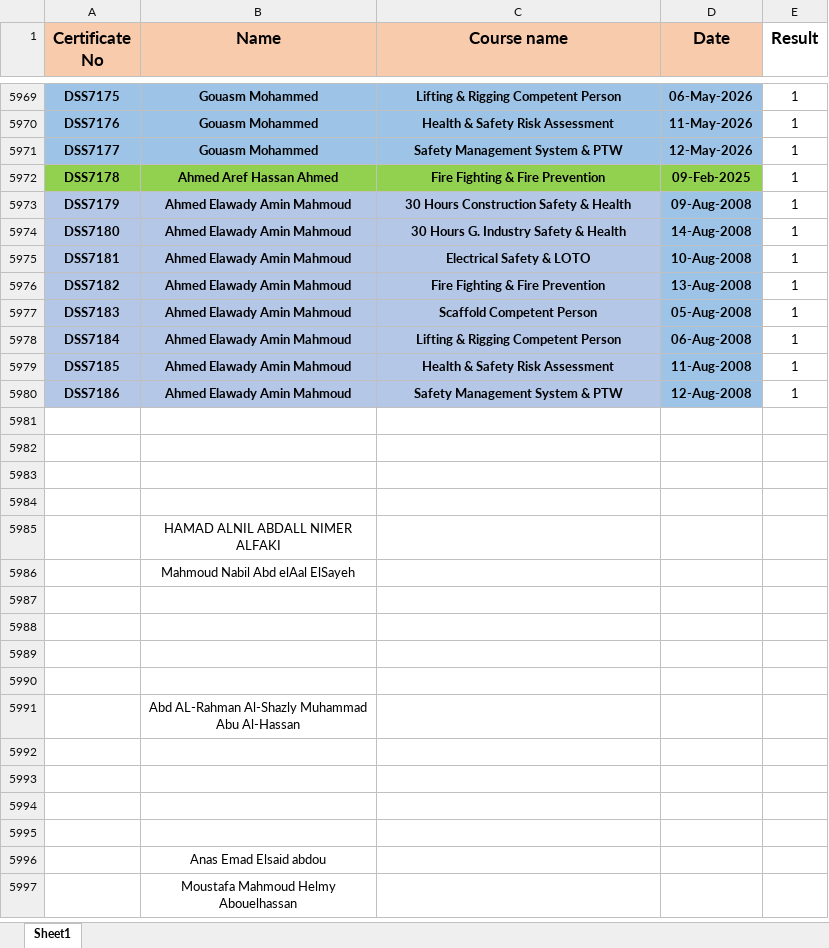
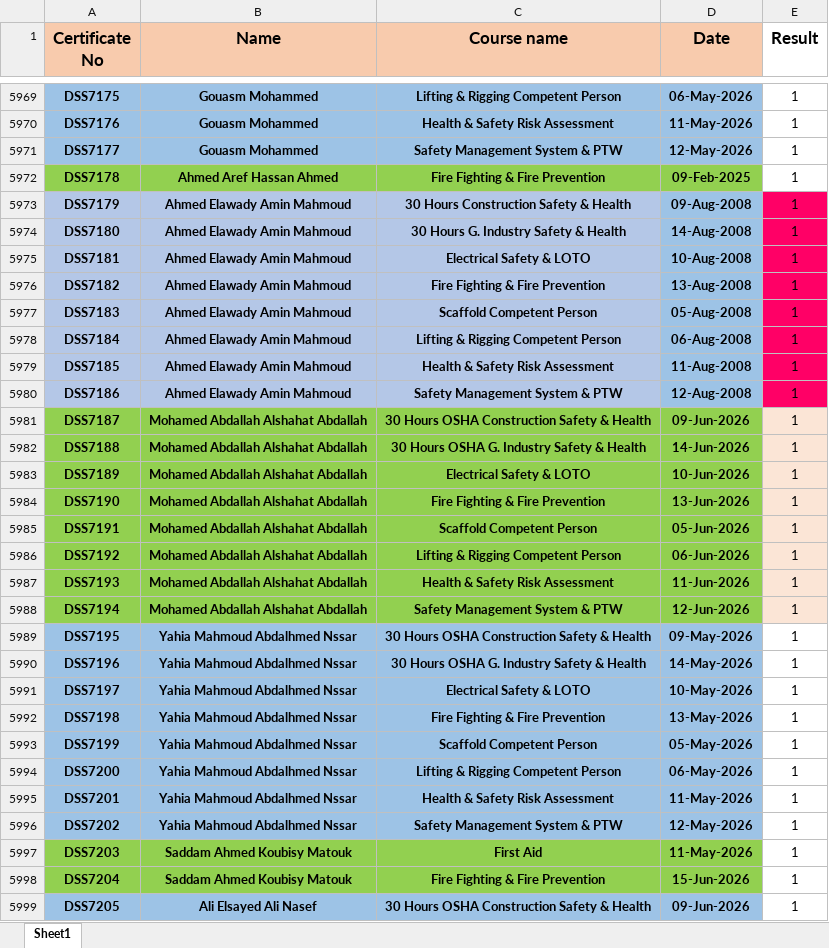
Before and after one commit to ahmedbendarey111/DSS_2025, an Excel workbook: DSS.xlsx, sheet Sheet1, drawn as a sheet; only a part is shown, gaps mark what is left out; the shorter side is filled out with more unchanged rows; values as stored, in another font and other column widths than the file's, no borders; the diff covers the shown part only; the diff names each change by its address in the sheet, - before the commit and + after, or states it on an @@ line.

Commit message:
Add files via upload

```diff
--- a/DSS.xlsx (sheet Sheet1)
+++ b/DSS.xlsx (sheet Sheet1)
-E5973:E5980 fill: none
+E5973:E5980 fill: #FF0066
-row 5981: (empty)
+row 5981: DSS7187 | Mohamed Abdallah Alshahat Abdallah | 30 Hours OSHA Construction Safety & Health | 09-Jun-2026 | 1
-A5981:D5981 fill: none
+A5981:D5981 fill: #92D050
-E5981 fill: none
+E5981 fill: #FBE5D6
+row 5982: DSS7188 | Mohamed Abdallah Alshahat Abdallah | 30 Hours OSHA G. Industry Safety & Health | 14-Jun-2026 | 1
+row 5983: DSS7189 | Mohamed Abdallah Alshahat Abdallah | Electrical Safety & LOTO | 10-Jun-2026 | 1
+row 5984: DSS7190 | Mohamed Abdallah Alshahat Abdallah | Fire Fighting & Fire Prevention | 13-Jun-2026 | 1
+row 5985: DSS7191 | Mohamed Abdallah Alshahat Abdallah | Scaffold Competent Person | 05-Jun-2026 | 1
+row 5986: DSS7192 | Mohamed Abdallah Alshahat Abdallah | Lifting & Rigging Competent Person | 06-Jun-2026 | 1
+row 5987: DSS7193 | Mohamed Abdallah Alshahat Abdallah | Health & Safety Risk Assessment | 11-Jun-2026 | 1
+row 5988: DSS7194 | Mohamed Abdallah Alshahat Abdallah | Safety Management System & PTW | 12-Jun-2026 | 1
+row 5989: DSS7195 | Yahia Mahmoud Abdalhmed Nssar | 30 Hours OSHA Construction Safety & Health | 09-May-2026 | 1
+row 5990: DSS7196 | Yahia Mahmoud Abdalhmed Nssar | 30 Hours OSHA G. Industry Safety & Health | 14-May-2026 | 1
+row 5991: DSS7197 | Yahia Mahmoud Abdalhmed Nssar | Electrical Safety & LOTO | 10-May-2026 | 1
+row 5992: DSS7198 | Yahia Mahmoud Abdalhmed Nssar | Fire Fighting & Fire Prevention | 13-May-2026 | 1
+row 5993: DSS7199 | Yahia Mahmoud Abdalhmed Nssar | Scaffold Competent Person | 05-May-2026 | 1
+row 5994: DSS7200 | Yahia Mahmoud Abdalhmed Nssar | Lifting & Rigging Competent Person | 06-May-2026 | 1
+row 5995: DSS7201 | Yahia Mahmoud Abdalhmed Nssar | Health & Safety Risk Assessment | 11-May-2026 | 1
+row 5996: DSS7202 | Yahia Mahmoud Abdalhmed Nssar | Safety Management System & PTW | 12-May-2026 | 1
+row 5997: DSS7203 | Saddam Ahmed Koubisy Matouk | First Aid | 11-May-2026 | 1
+row 5998: DSS7204 | Saddam Ahmed Koubisy Matouk | Fire Fighting & Fire Prevention | 15-Jun-2026 | 1
+row 5999: DSS7205 | Ali Elsayed Ali Nasef | 30 Hours OSHA Construction Safety & Health | 09-Jun-2026 | 1
```
Also changed, not shown: 16 added rows, 2 edited cells and cell formats elsewhere in this sheet.
